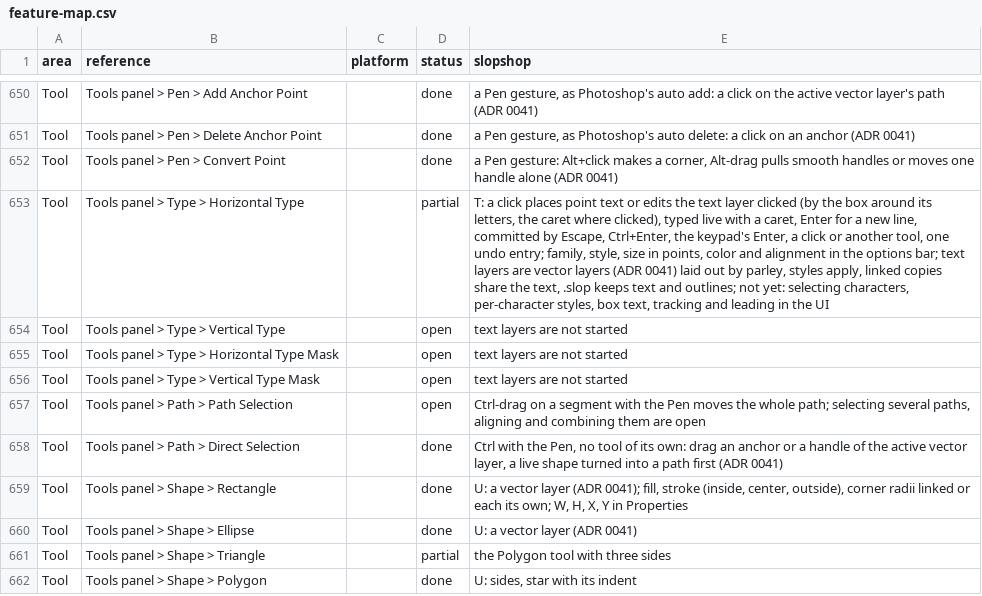
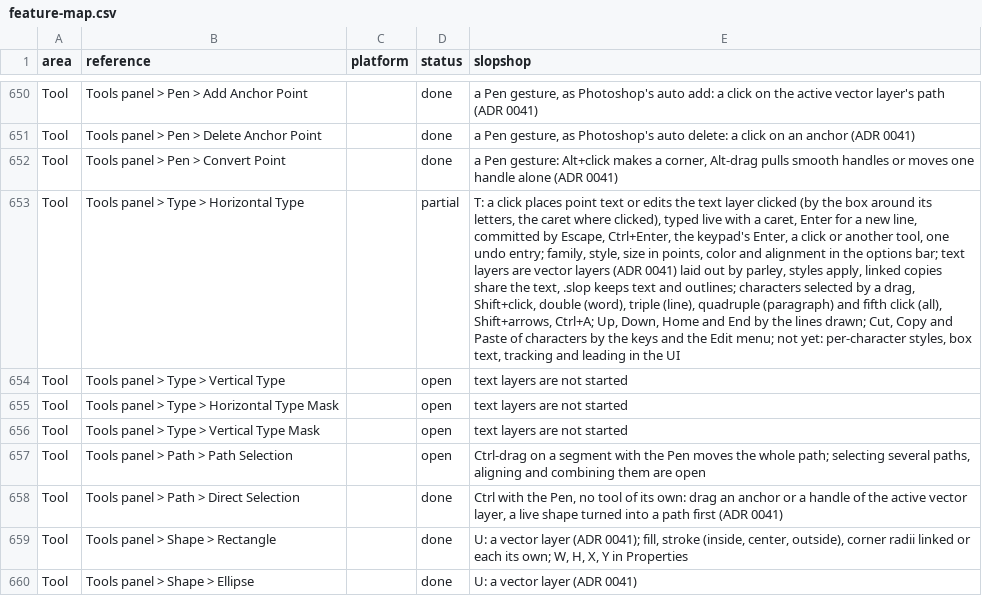
Before and after one commit to laBoiteBleue/slopshop, a CSV file: docs/feature-map.csv, drawn as a sheet; only a part is shown, gaps mark what is left out; the shorter side is filled out with more unchanged rows; the diff names each change by its address in the sheet, - before the commit and + after, or states it on an @@ line.

```diff
--- a/docs/feature-map.csv
+++ b/docs/feature-map.csv
-E653 (slopshop): …and outlines; not yet: selecting characters, per-character styles,…
+E653 (slopshop): …and outlines; characters selected by a drag, Shift+click, double (word), triple (line), quadruple (paragraph) and fifth click (all), Shift+arrows, Ctrl+A; Up, Down, Home and End by the lines drawn; Cut, Copy and Paste of characters by the keys and the Edit menu; not yet: per-character styles,…
```
Also changed, not shown: 1 other file.
